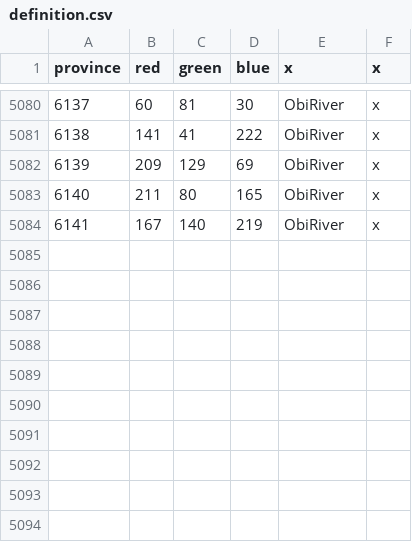
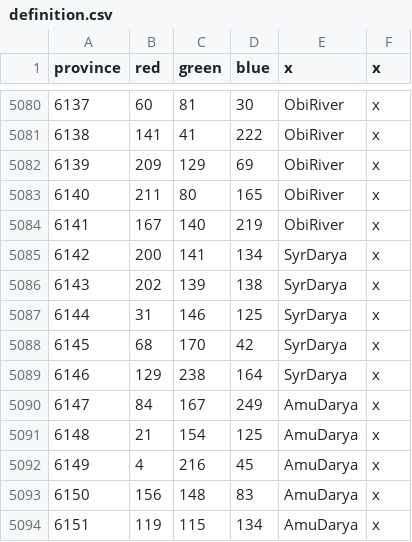
Before and after one commit to linkcccp/World_Rivers, a CSV file: World_Rivers_for_English/map/definition.csv, drawn as a sheet; only a part is shown, gaps mark what is left out; the diff names each change by its address in the sheet, - before the commit and + after, or states it on an @@ line.

Commit message:
add syr darya and amu darya

```diff
--- a/World_Rivers_for_English/map/definition.csv
+++ b/World_Rivers_for_English/map/definition.csv
+row 5085: 6142 | 200 | 141 | 134 | SyrDarya | x
+row 5086: 6143 | 202 | 139 | 138 | SyrDarya | x
+row 5087: 6144 | 31 | 146 | 125 | SyrDarya | x
+row 5088: 6145 | 68 | 170 | 42 | SyrDarya | x
+row 5089: 6146 | 129 | 238 | 164 | SyrDarya | x
+row 5090: 6147 | 84 | 167 | 249 | AmuDarya | x
+row 5091: 6148 | 21 | 154 | 125 | AmuDarya | x
+row 5092: 6149 | 4 | 216 | 45 | AmuDarya | x
+row 5093: 6150 | 156 | 148 | 83 | AmuDarya | x
+row 5094: 6151 | 119 | 115 | 134 | AmuDarya | x
```
Also changed, not shown: World_Rivers_for_English/map/adjacencies.csv, 24 other files.
